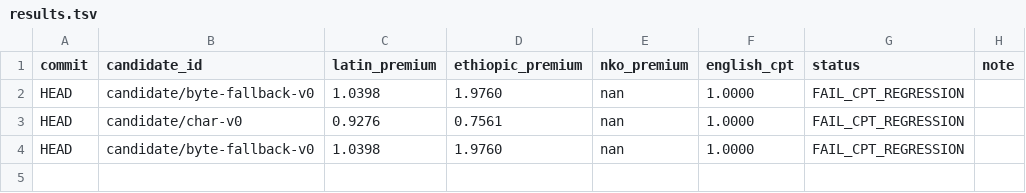
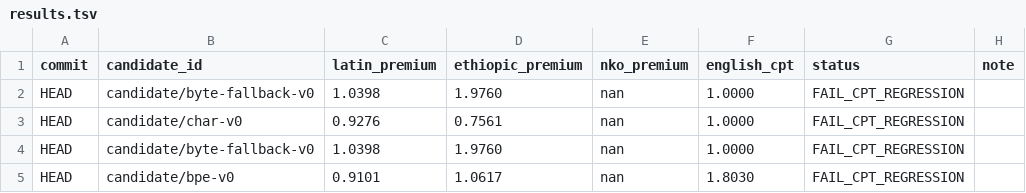
Before and after one commit to mainza-ai/afreval, a TSV file: afreval-tokenizer-research/results.tsv, drawn as a sheet; the diff names each change by its address in the sheet, - before the commit and + after, or states it on an @@ line.

Commit message:
afreval-tokenizer-research: trained BPE candidate (real §3.1 search space)
- candidates/bpe_trainer.py: compact script-agnostic BPE (train + rank-based
  encode; harness protocol .id/.count)
- train_bpe.py: trains over reference suite + WAXAL transcription sample
- candidates/tokenizer_candidate.py: TrainedBPE (loads trained_bpe.json);
  ACTIVE_CANDIDATE now the trained BPE
- program.md: documents the candidate space + reference result

Reference result (500 merges, 61.8k words): script premiums collapse
(latin 1.55->0.91, ethiopic 7.83->1.06) but English CPT drops 5.73->1.80
=> FAIL_CPT_REGRESSION. Correctly rejected: the loop enforces the §3.1
Pareto constraint (English CPT >= 5.45 while cutting African premiums).

```diff
--- a/afreval-tokenizer-research/results.tsv
+++ b/afreval-tokenizer-research/results.tsv
+row 5: HEAD | candidate/bpe-v0 | 0.9101 | 1.0617 | nan | 1.8030 | FAIL_CPT_REGRESSION
```
Also changed, not shown: 5 other files.
